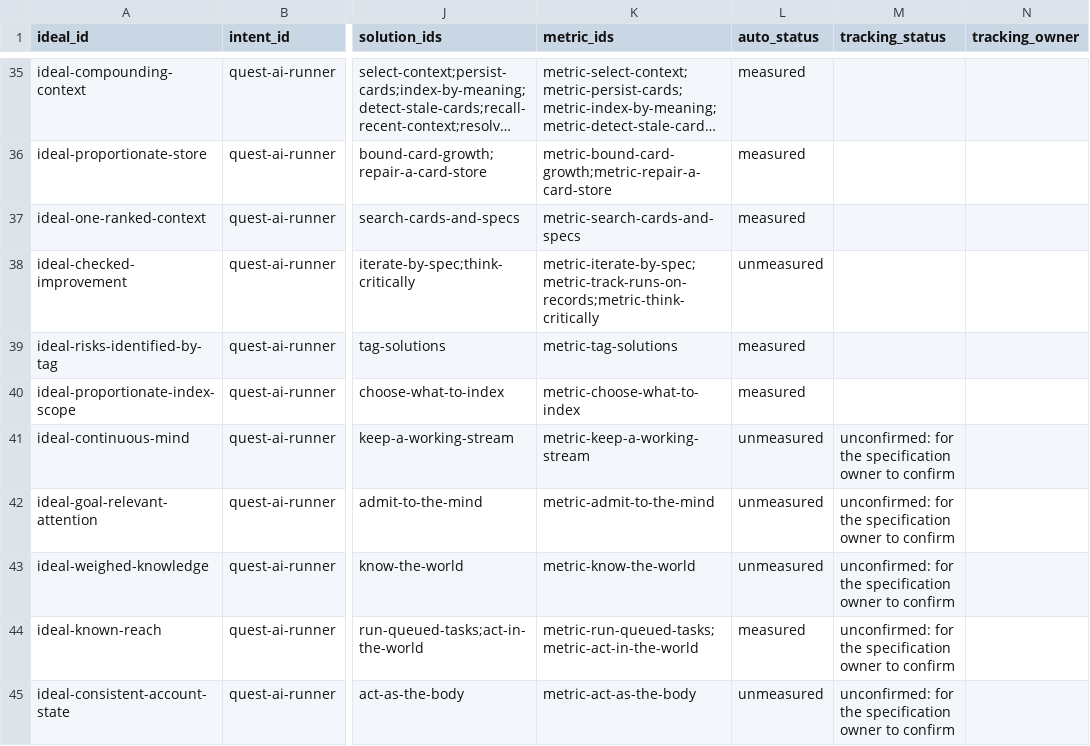
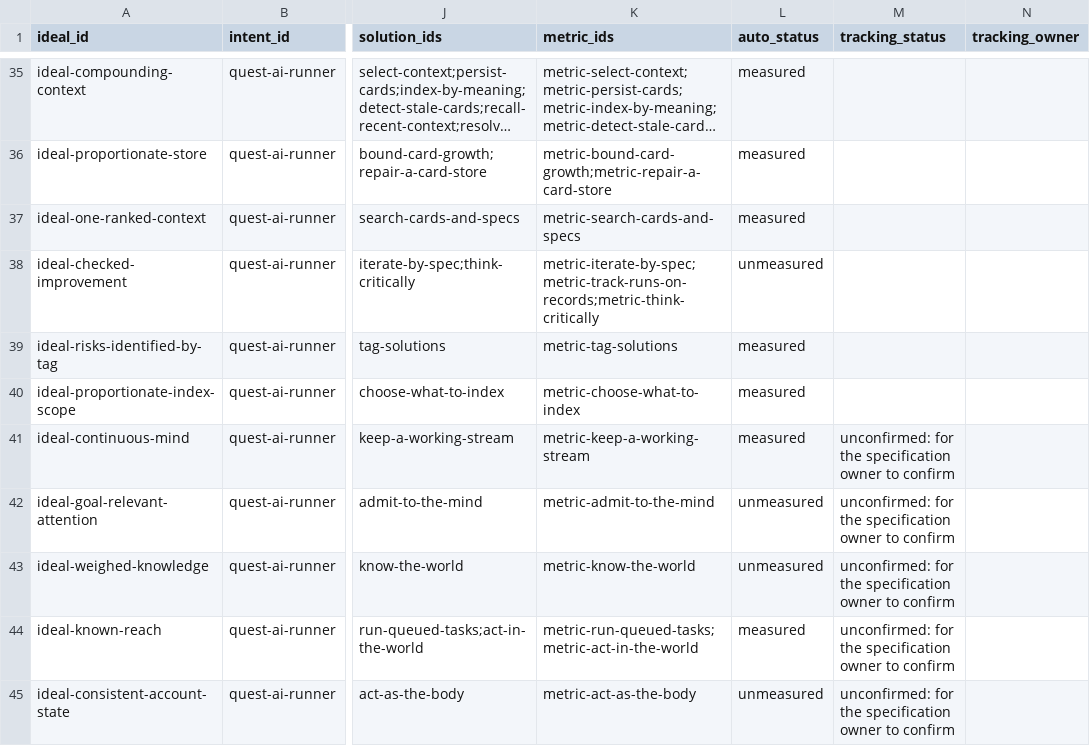
Before and after one commit to SpiritualData/quest-ai-runner, a CSV file: esoi/tracker/ideals.csv, drawn as a sheet; only a part is shown, gaps mark what is left out; long unchanged cells end in …; the diff names each change by its address in the sheet, - before the commit and + after, or states it on an @@ line.

```diff
--- a/esoi/tracker/ideals.csv
+++ b/esoi/tracker/ideals.csv
-L41 (auto_status): unmeasured
+L41 (auto_status): measured
```
Also changed, not shown: esoi/components.csv, esoi/metrics.csv, 12 other files.
